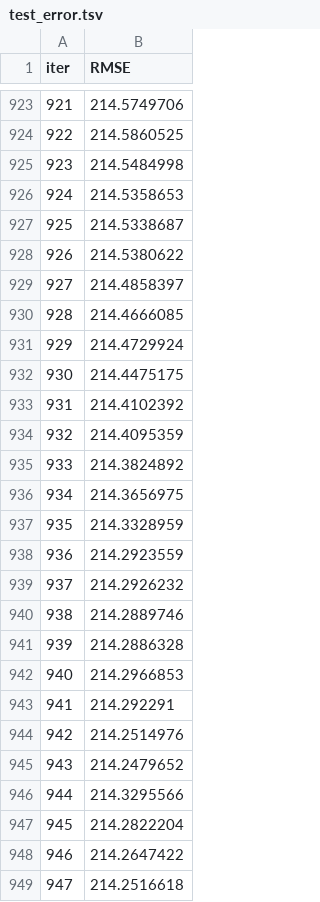
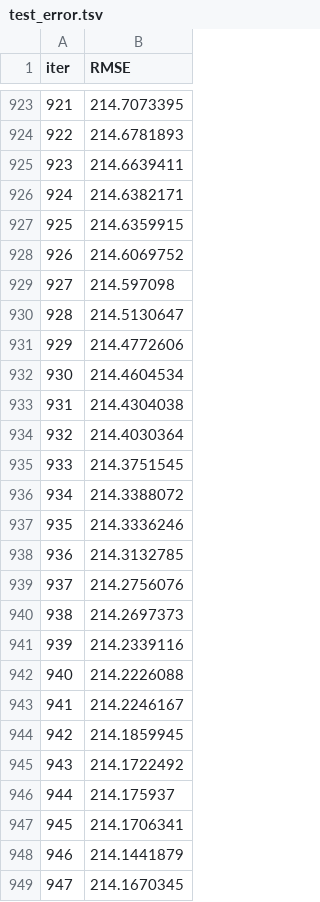
Before and after one commit to monatagelsir7/enivornmental_impact_of_aviation, a TSV file: Models/catboost_info/test_error.tsv, drawn as a sheet; only a part is shown, gaps mark what is left out; the diff covers the shown part only.

```diff
--- a/Models/catboost_info/test_error.tsv
+++ b/Models/catboost_info/test_error.tsv
@@ -923,27 +923,27 @@ iter	RMSE
-921	214.5749706
-922	214.5860525
-923	214.5484998
-924	214.5358653
-925	214.5338687
-926	214.5380622
-927	214.4858397
-928	214.4666085
-929	214.4729924
-930	214.4475175
-931	214.4102392
-932	214.4095359
-933	214.3824892
-934	214.3656975
-935	214.3328959
-936	214.2923559
-937	214.2926232
-938	214.2889746
-939	214.2886328
-940	214.2966853
-941	214.292291
-942	214.2514976
-943	214.2479652
-944	214.3295566
-945	214.2822204
-946	214.2647422
-947	214.2516618
+921	214.7073395
+922	214.6781893
+923	214.6639411
+924	214.6382171
+925	214.6359915
+926	214.6069752
+927	214.597098
+928	214.5130647
+929	214.4772606
+930	214.4604534
+931	214.4304038
+932	214.4030364
+933	214.3751545
+934	214.3388072
+935	214.3336246
+936	214.3132785
+937	214.2756076
+938	214.2697373
+939	214.2339116
+940	214.2226088
+941	214.2246167
+942	214.1859945
+943	214.1722492
+944	214.175937
+945	214.1706341
+946	214.1441879
+947	214.1670345
```
Also changed, not shown: 84 edited cells elsewhere in this file, Models/catboost_info/learn_error.tsv, Models/catboost_info/time_left.tsv, 20 other files.
